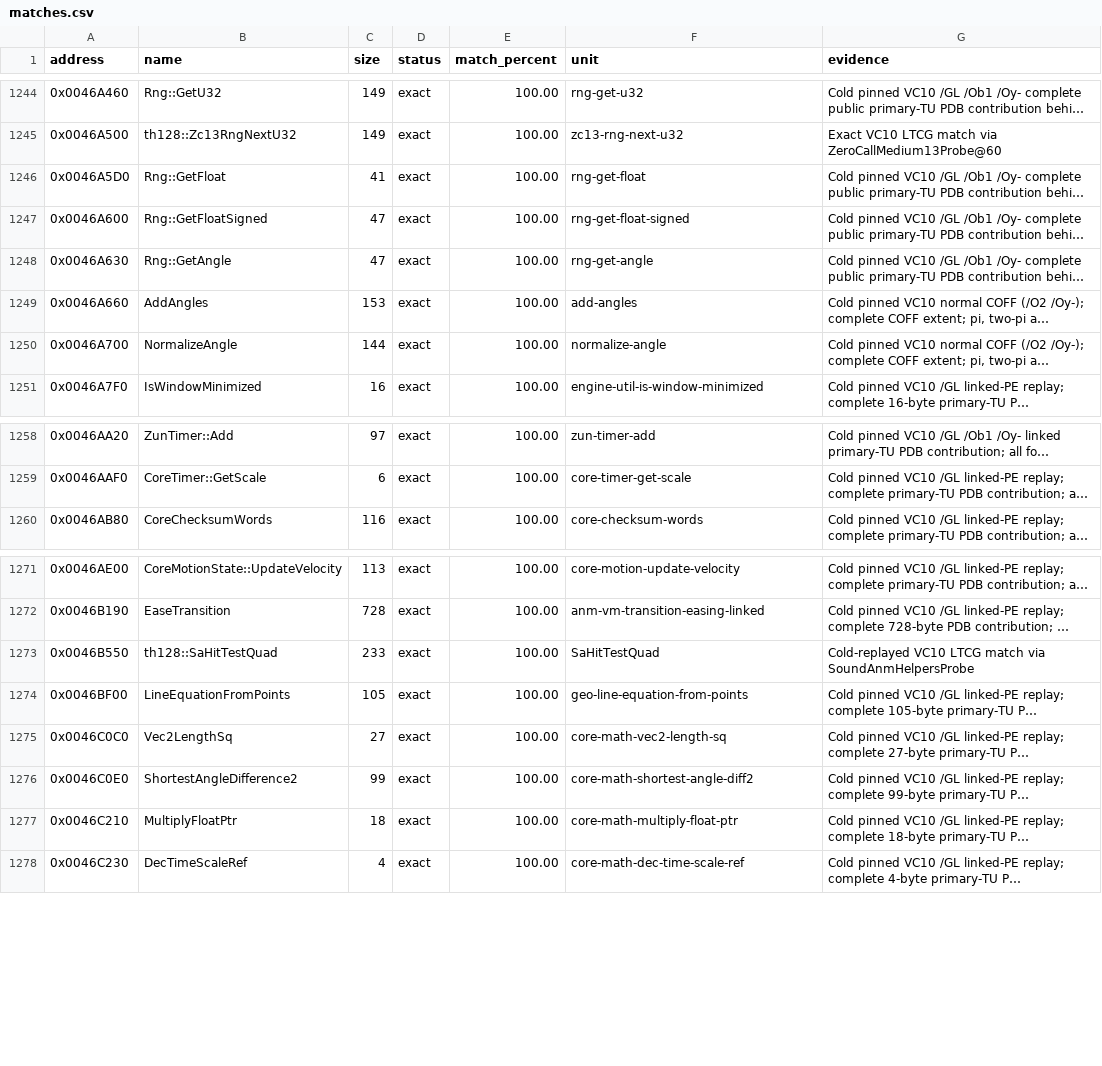
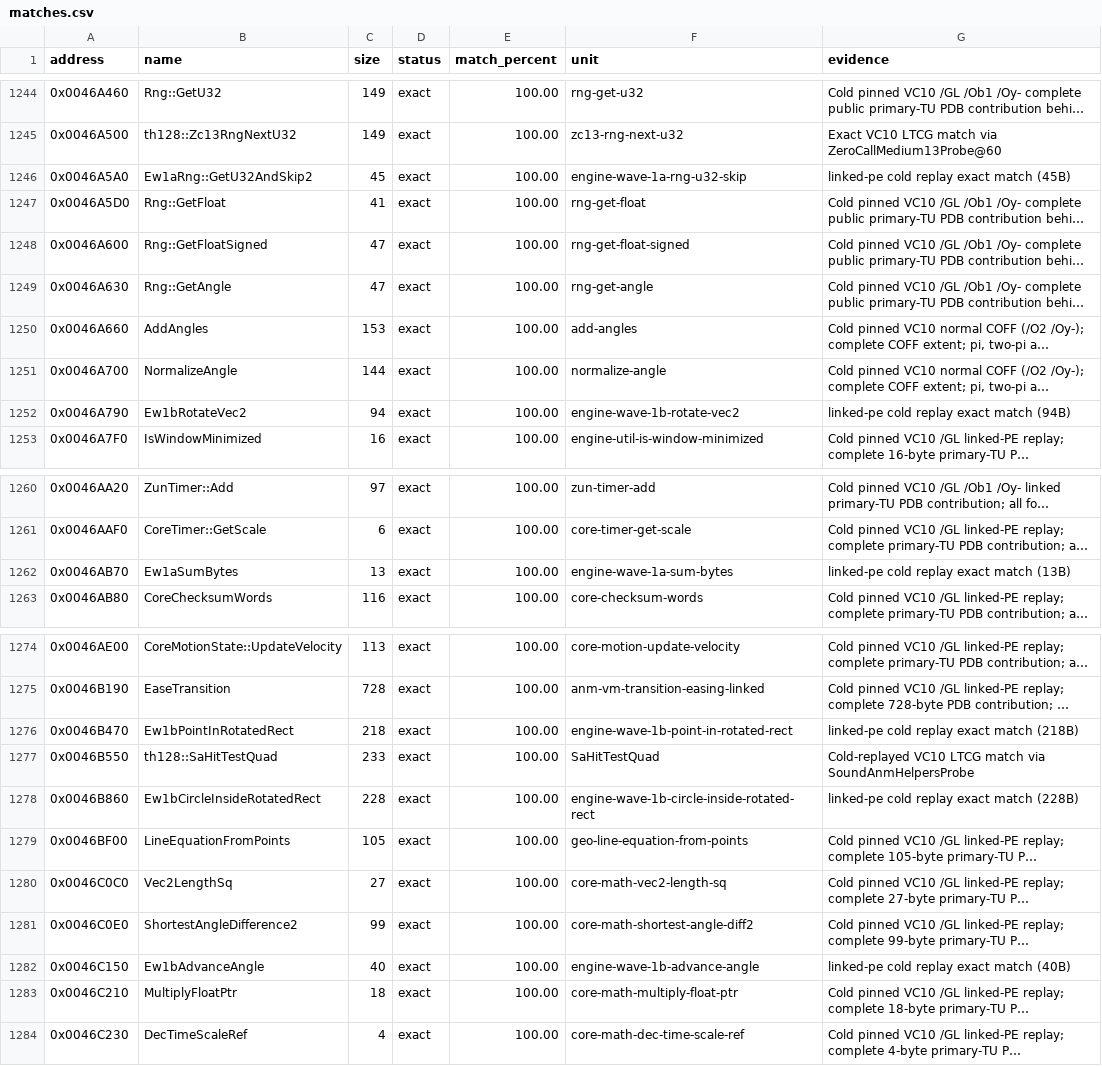
Before and after one commit to N0zoM1z0/th128, a CSV file: config/matches.csv, drawn as a sheet; only a part is shown, gaps mark what is left out; long unchanged cells end in …; the diff names each change by its address in the sheet, - before the commit and + after, or states it on an @@ line.

```diff
--- a/config/matches.csv
+++ b/config/matches.csv
+row 1246: 0x0046A5A0 | Ew1aRng::GetU32AndSkip2 | 45 | exact | 100.00 | engine-wave-1a-rng-u32-skip | linked-pe cold replay exact match (45B)
+row 1252: 0x0046A790 | Ew1bRotateVec2 | 94 | exact | 100.00 | engine-wave-1b-rotate-vec2 | linked-pe cold replay exact match (94B)
+row 1262: 0x0046AB70 | Ew1aSumBytes | 13 | exact | 100.00 | engine-wave-1a-sum-bytes | linked-pe cold replay exact match (13B)
+row 1276: 0x0046B470 | Ew1bPointInRotatedRect | 218 | exact | 100.00 | engine-wave-1b-point-in-rotated-rect | linked-pe cold replay exact match (218B)
+row 1278: 0x0046B860 | Ew1bCircleInsideRotatedRect | 228 | exact | 100.00 | engine-wave-1b-circle-inside-rotated-rect | linked-pe cold replay exact match (228B)
+row 1282: 0x0046C150 | Ew1bAdvanceAngle | 40 | exact | 100.00 | engine-wave-1b-advance-angle | linked-pe cold replay exact match (40B)
```
Also changed, not shown: config/function-boundaries.csv, config/implemented.csv, 8 other files.
